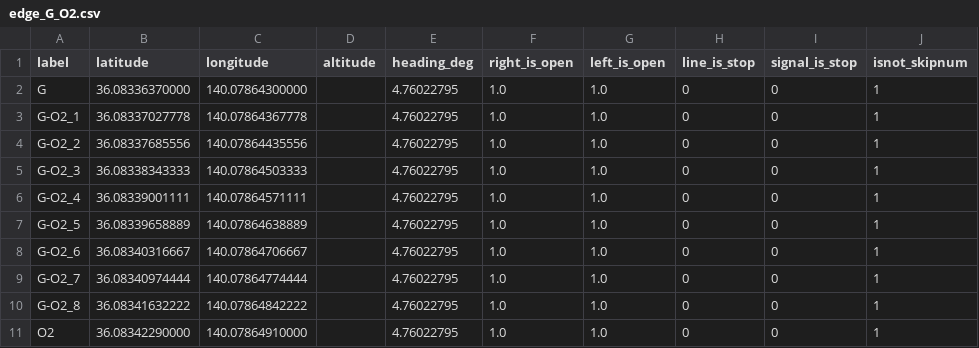
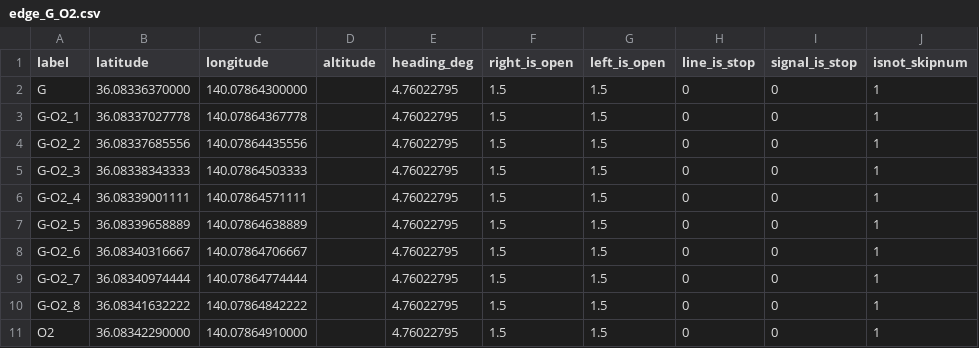
Before and after one commit to kazoga/tc2026, a CSV file: src/route_planner/routes/tsukuba2026/variable/segments/edge_G_O2.csv, drawn as a sheet.

```diff
--- a/src/route_planner/routes/tsukuba2026/variable/segments/edge_G_O2.csv
+++ b/src/route_planner/routes/tsukuba2026/variable/segments/edge_G_O2.csv
@@ -1,11 +1,11 @@
 label,latitude,longitude,altitude,heading_deg,right_is_open,left_is_open,line_is_stop,signal_is_stop,isnot_skipnum
-G,36.08336370000,140.07864300000,,4.76022795,1.0,1.0,0,0,1
-G-O2_1,36.08337027778,140.07864367778,,4.76022795,1.0,1.0,0,0,1
-G-O2_2,36.08337685556,140.07864435556,,4.76022795,1.0,1.0,0,0,1
-G-O2_3,36.08338343333,140.07864503333,,4.76022795,1.0,1.0,0,0,1
-G-O2_4,36.08339001111,140.07864571111,,4.76022795,1.0,1.0,0,0,1
-G-O2_5,36.08339658889,140.07864638889,,4.76022795,1.0,1.0,0,0,1
-G-O2_6,36.08340316667,140.07864706667,,4.76022795,1.0,1.0,0,0,1
-G-O2_7,36.08340974444,140.07864774444,,4.76022795,1.0,1.0,0,0,1
-G-O2_8,36.08341632222,140.07864842222,,4.76022795,1.0,1.0,0,0,1
-O2,36.08342290000,140.07864910000,,4.76022795,1.0,1.0,0,0,1
+G,36.08336370000,140.07864300000,,4.76022795,1.5,1.5,0,0,1
+G-O2_1,36.08337027778,140.07864367778,,4.76022795,1.5,1.5,0,0,1
+G-O2_2,36.08337685556,140.07864435556,,4.76022795,1.5,1.5,0,0,1
+G-O2_3,36.08338343333,140.07864503333,,4.76022795,1.5,1.5,0,0,1
+G-O2_4,36.08339001111,140.07864571111,,4.76022795,1.5,1.5,0,0,1
+G-O2_5,36.08339658889,140.07864638889,,4.76022795,1.5,1.5,0,0,1
+G-O2_6,36.08340316667,140.07864706667,,4.76022795,1.5,1.5,0,0,1
+G-O2_7,36.08340974444,140.07864774444,,4.76022795,1.5,1.5,0,0,1
+G-O2_8,36.08341632222,140.07864842222,,4.76022795,1.5,1.5,0,0,1
+O2,36.08342290000,140.07864910000,,4.76022795,1.5,1.5,0,0,1
```
Also changed, not shown: src/route_planner/routes/tsukuba2026/variable/segments/edge_O10_O11.csv, src/route_planner/routes/tsukuba2026/variable/segments/edge_O10_O12.csv, 17 other files.
